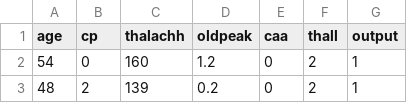
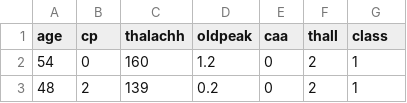
Before and after one commit to mananbhatia96/de_group10, a CSV file: data/training_set.csv, drawn as a sheet; only a part is shown.

Commit message:
data

```diff
--- a/data/training_set.csv
+++ b/data/training_set.csv
@@ -1,2 +1,2 @@
-age,cp,thalachh,oldpeak,caa,thall,output
+age,cp,thalachh,oldpeak,caa,thall,class
 54,0,160,1.2,0,2,1
```
